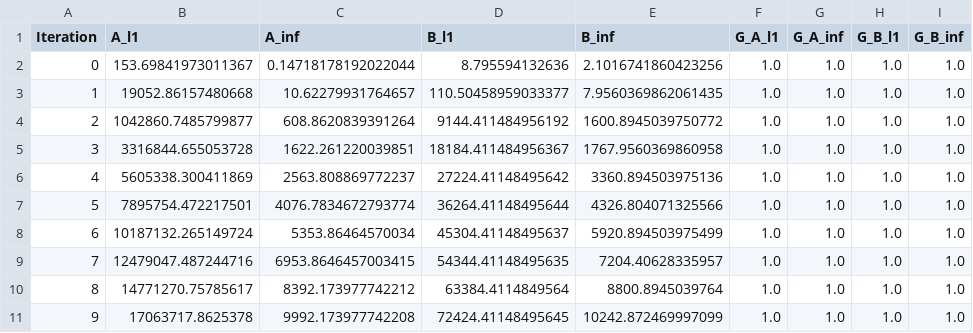
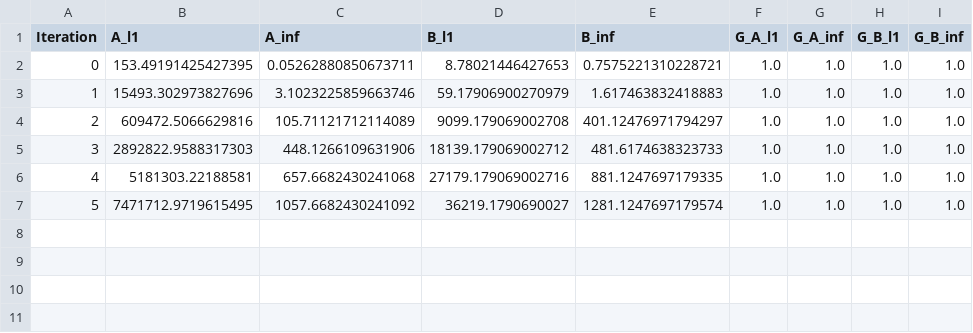
Before and after one commit to anacarsi/ss24_CCA_Reduced_Rank, a CSV file: src/stability.csv, drawn as a sheet.

```diff
--- a/src/stability.csv
+++ b/src/stability.csv
@@ -1,11 +1,7 @@
 Iteration,A_l1,A_inf,B_l1,B_inf,G_A_l1,G_A_inf,G_B_l1,G_B_inf
-0,153.69841973011367,0.14718178192022044,8.795594132636,2.1016741860423256,1.0,1.0,1.0,1.0
-1,19052.86157480668,10.62279931764657,110.50458959033377,7.9560369862061435,1.0,1.0,1.0,1.0
-2,1042860.7485799877,608.8620839391264,9144.411484956192,1600.8945039750772,1.0,1.0,1.0,1.0
-3,3316844.655053728,1622.261220039851,18184.411484956367,1767.9560369860958,1.0,1.0,1.0,1.0
-4,5605338.300411869,2563.808869772237,27224.41148495642,3360.894503975136,1.0,1.0,1.0,1.0
-5,7895754.472217501,4076.7834672793774,36264.41148495644,4326.804071325566,1.0,1.0,1.0,1.0
-6,10187132.265149724,5353.86464570034,45304.41148495637,5920.894503975499,1.0,1.0,1.0,1.0
-7,12479047.487244716,6953.8646457003415,54344.41148495635,7204.40628335957,1.0,1.0,1.0,1.0
-8,14771270.75785617,8392.173977742212,63384.4114849564,8800.8945039764,1.0,1.0,1.0,1.0
-9,17063717.8625378,9992.173977742208,72424.41148495645,10242.872469997099,1.0,1.0,1.0,1.0
+0,153.49191425427395,0.05262880850673711,8.78021446427653,0.7575221310228721,1.0,1.0,1.0,1.0
+1,15493.302973827696,3.1023225859663746,59.17906900270979,1.617463832418883,1.0,1.0,1.0,1.0
+2,609472.5066629816,105.71121712114089,9099.179069002708,401.12476971794297,1.0,1.0,1.0,1.0
+3,2892822.9588317303,448.1266109631906,18139.179069002712,481.6174638323733,1.0,1.0,1.0,1.0
+4,5181303.22188581,657.6682430241068,27179.179069002716,881.1247697179335,1.0,1.0,1.0,1.0
+5,7471712.9719615495,1057.6682430241092,36219.1790690027,1281.1247697179574,1.0,1.0,1.0,1.0
```
Also changed, not shown: 1 other file.
